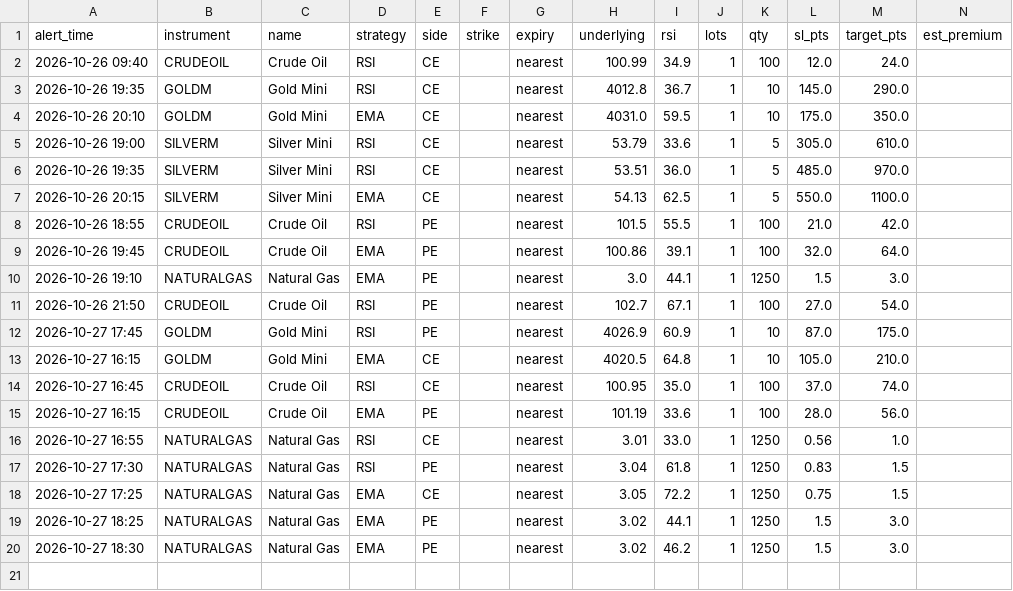
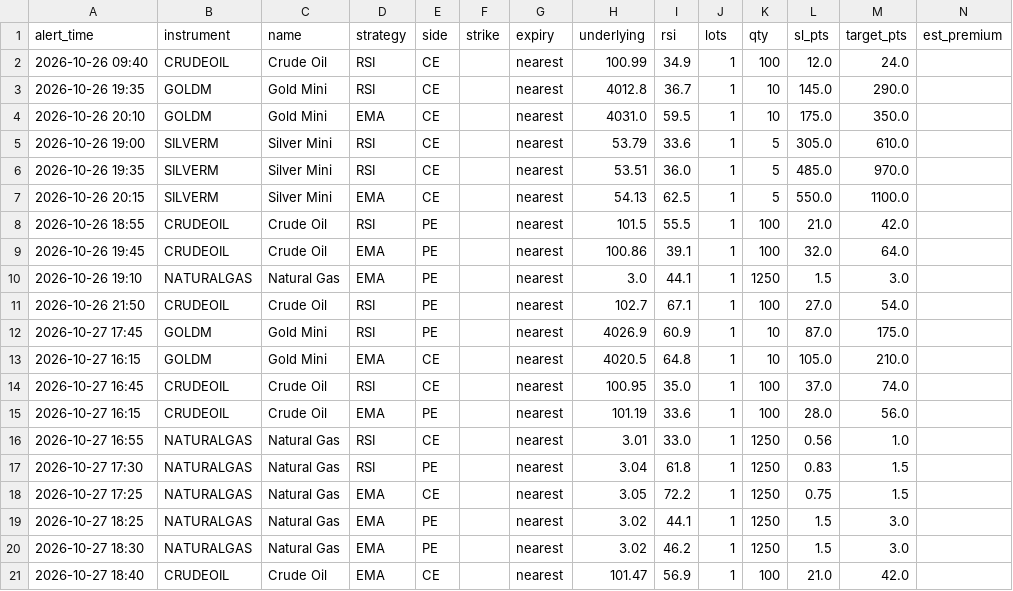
Before and after one commit to candies-studios/TradeHUB, a CSV file: alerts_log.csv, drawn as a sheet; the diff names each change by its address in the sheet, - before the commit and + after, or states it on an @@ line.

```diff
--- a/alerts_log.csv
+++ b/alerts_log.csv
+row 21: 2026-10-27 18:40 | CRUDEOIL | Crude Oil | EMA | CE |  | nearest | 101.47 | 56.9 | 1 | 100 | 21.0 | 42.0
```
